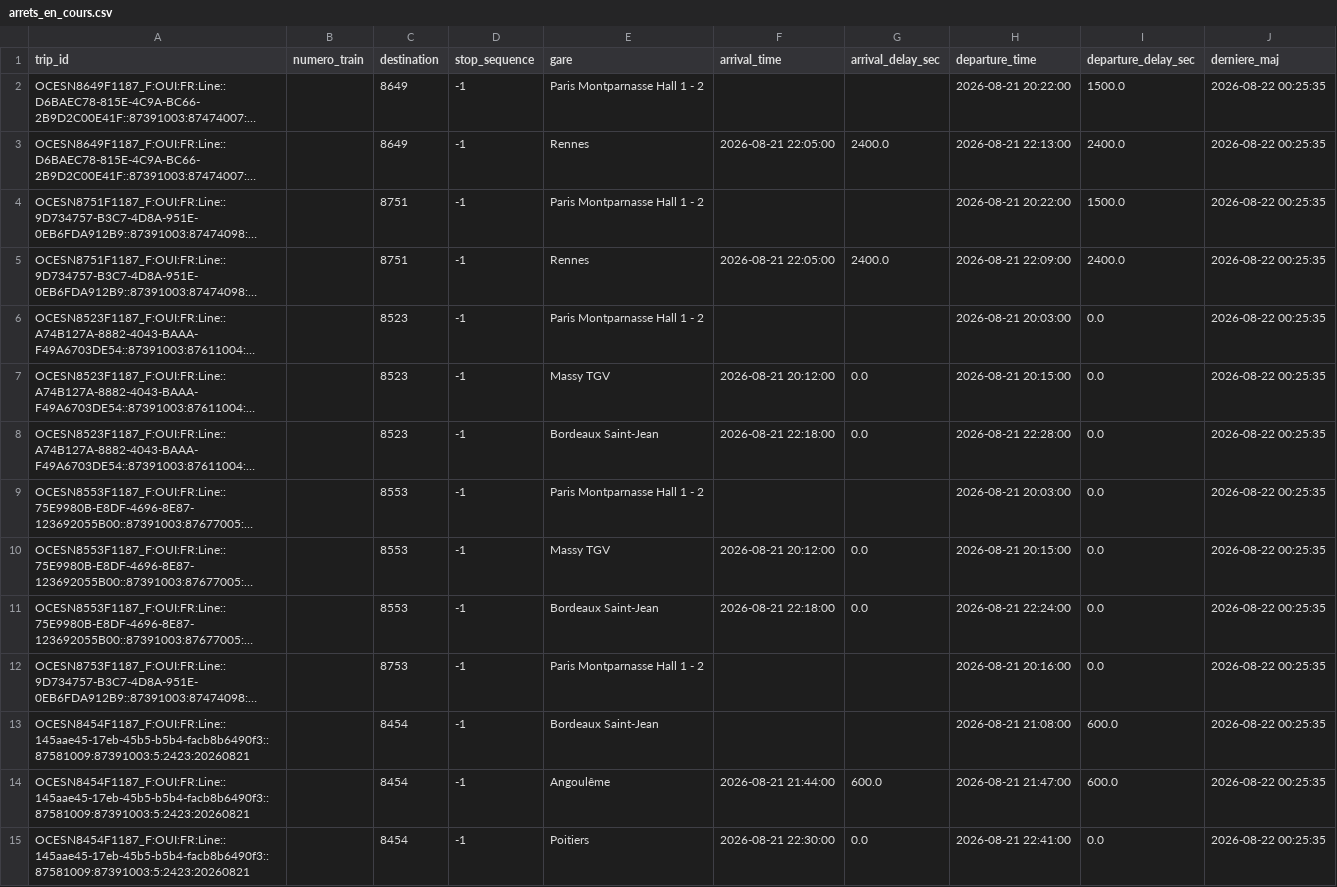
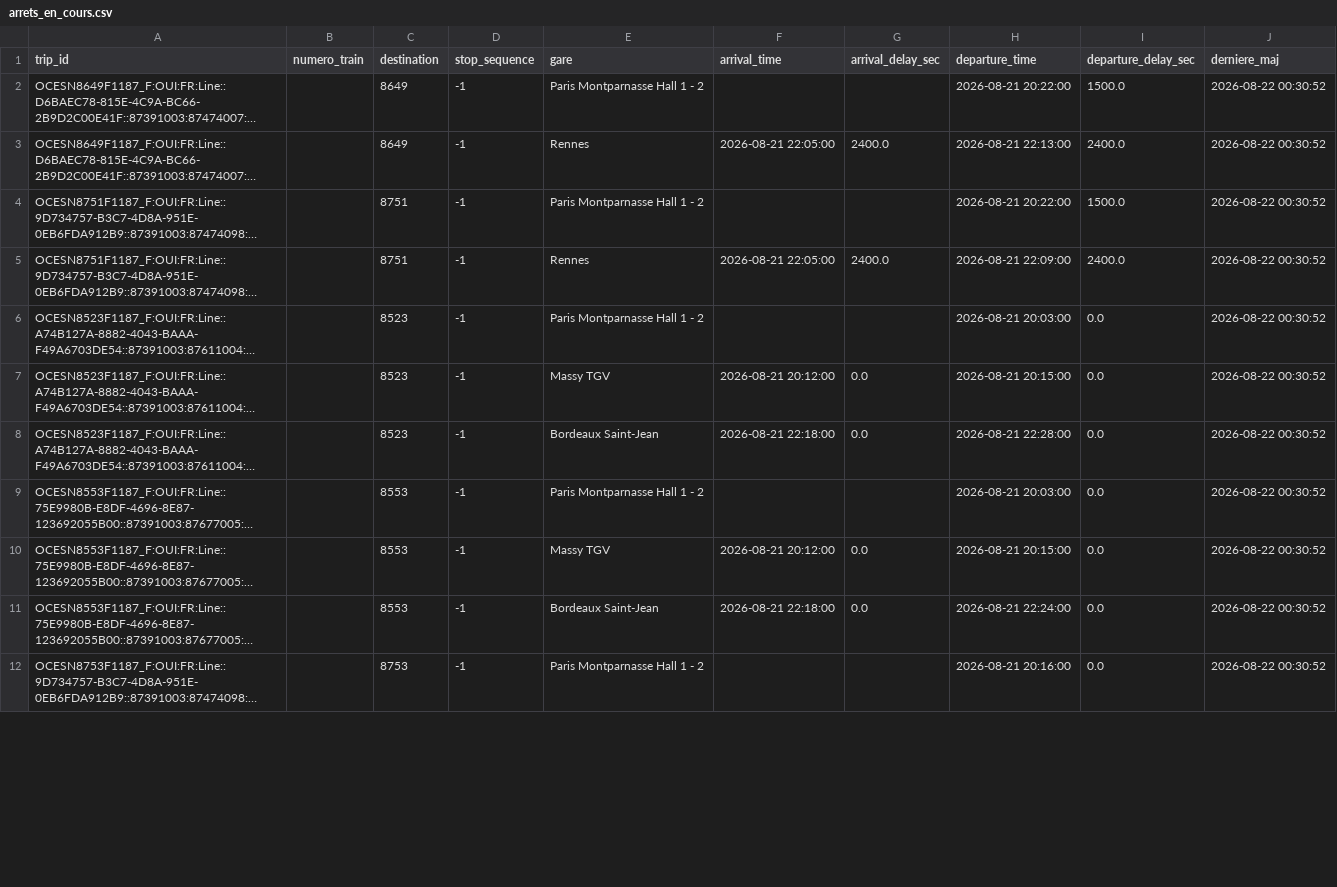
Before and after one commit to lflachot-dotcom/retards-trains, a CSV file: data/arrets_en_cours.csv, drawn as a sheet; only a part is shown; long unchanged cells end in …; the diff covers the shown part only; the diff names each change by its address in the sheet, - before the commit and + after, or states it on an @@ line.

```diff
--- a/data/arrets_en_cours.csv
+++ b/data/arrets_en_cours.csv
-J2:J12 (derniere_maj): 2026-08-22 00:25:35
+J2:J12 (derniere_maj): 2026-08-22 00:30:52
-row 13: OCESN8454F1187_F:OUI:FR:Line::145aae45-17eb-45b5-b5b4-facb8b6490f3::87581009:87391003:5:2423:20260821 |  | 8454 | -1 | Bordeaux Saint-Jean |  |  | 2026-08-21 21:08:00 | 600.0 | 2026-08-22 00:25:35
-row 14: OCESN8454F1187_F:OUI:FR:Line::145aae45-17eb-45b5-b5b4-facb8b6490f3::87581009:87391003:5:2423:20260821 |  | 8454 | -1 | Angoulême | 2026-08-21 21:44:00 | 600.0 | 2026-08-21 21:47:00 | 600.0 | 2026-08-22 00:25:35
-row 15: OCESN8454F1187_F:OUI:FR:Line::145aae45-17eb-45b5-b5b4-facb8b6490f3::87581009:87391003:5:2423:20260821 |  | 8454 | -1 | Poitiers | 2026-08-21 22:30:00 | 0.0 | 2026-08-21 22:41:00 | 0.0 | 2026-08-22 00:25:35
```
Also changed, not shown: 5 removed rows and 11 edited cells elsewhere in this file, data/retards_par_gare_2026-08-21.csv.
